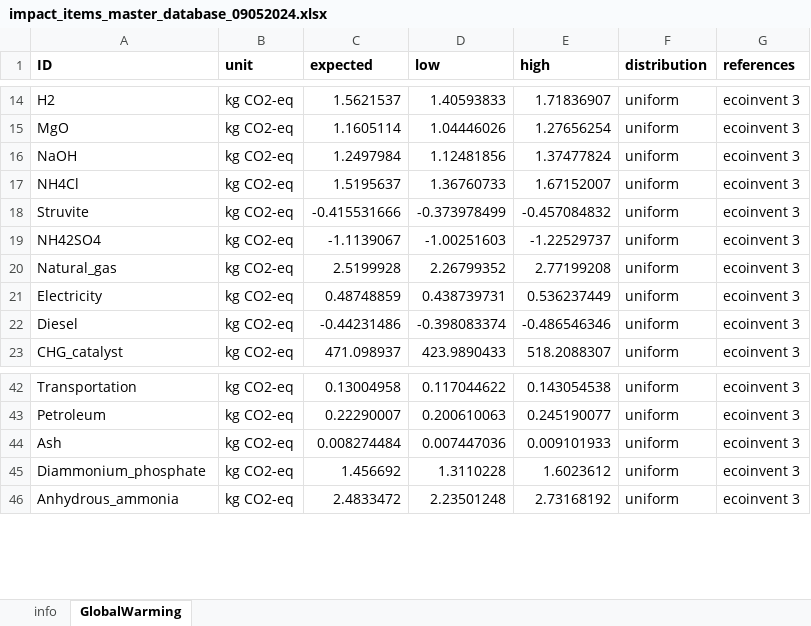
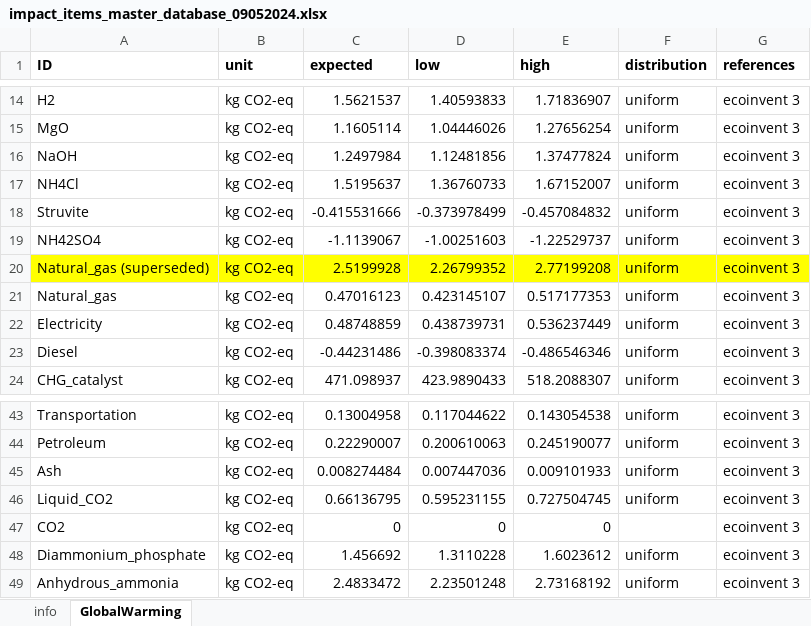
Before and after one commit to QSD-Group/EXPOsan, an Excel workbook: exposan/htl/data/impact_items_master_database_09052024.xlsx, sheet GlobalWarming, drawn as a sheet; only a part is shown, gaps mark what is left out; values as stored, in another font and other column widths than the file's, no borders; addresses are those after the commit; the diff names each change by its address in the sheet, - before the commit and + after, or states it on an @@ line.

```diff
--- a/exposan/htl/data/impact_items_master_database_09052024.xlsx (sheet GlobalWarming)
+++ b/exposan/htl/data/impact_items_master_database_09052024.xlsx (sheet GlobalWarming)
+row 20: Natural_gas (superseded) | kg CO2-eq | 2.5199928 | 2.26799352 | 2.77199208 | uniform | ecoinvent 3
-C21 (expected): 2.5199928
+C21 (expected): 0.47016123
-D21 (low): 2.26799352
+D21 (low): 0.423145107
-E21 (high): 2.77199208
+E21 (high): 0.517177353
+row 46: Liquid_CO2 | kg CO2-eq | 0.66136795 | 0.595231155 | 0.727504745 | uniform | ecoinvent 3
+row 47: CO2 | kg CO2-eq | 0 | 0 | 0 |  | ecoinvent 3
```
Also changed, not shown: sheet info, formulas that keep their value, 3 other files.
